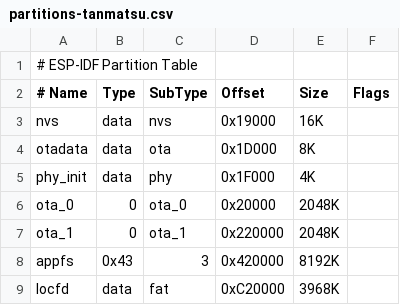
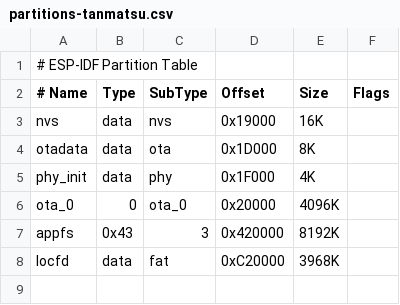
Before and after one commit to hfmanson/micropython, a CSV file: ports/esp32/partitions-tanmatsu.csv, drawn as a sheet.

Commit message:
one big partition, no OTA

```diff
--- a/ports/esp32/partitions-tanmatsu.csv
+++ b/ports/esp32/partitions-tanmatsu.csv
@@ -5,4 +5,3 @@ otadata,	data,	ota,	0x1D000,	8K,
 phy_init,	data,	phy,	0x1F000,	4K,
-ota_0,	0,	ota_0,	0x20000,	2048K,
-ota_1,	0,	ota_1,	0x220000,	2048K,
+ota_0,	0,	ota_0,	0x20000,	4096K,
 appfs,	0x43,	3,	0x420000,	8192K,
```
